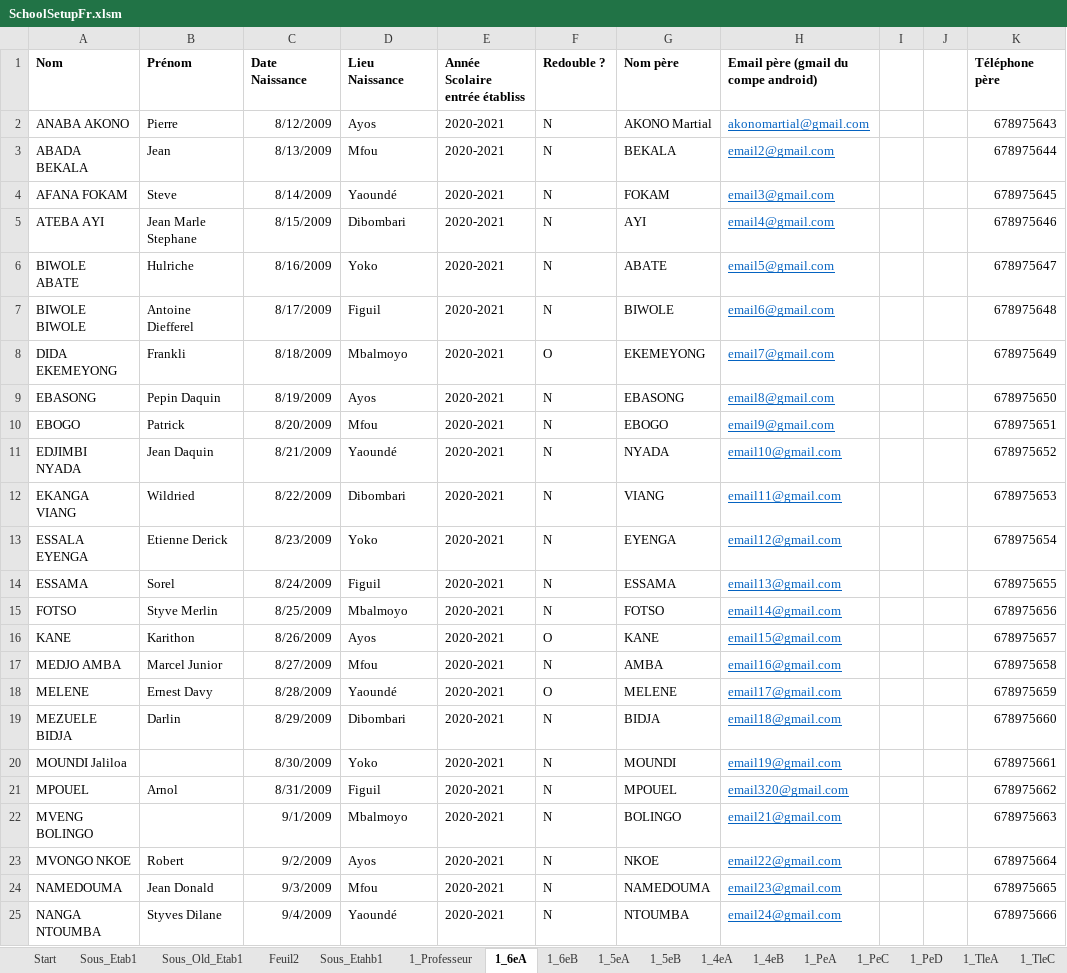
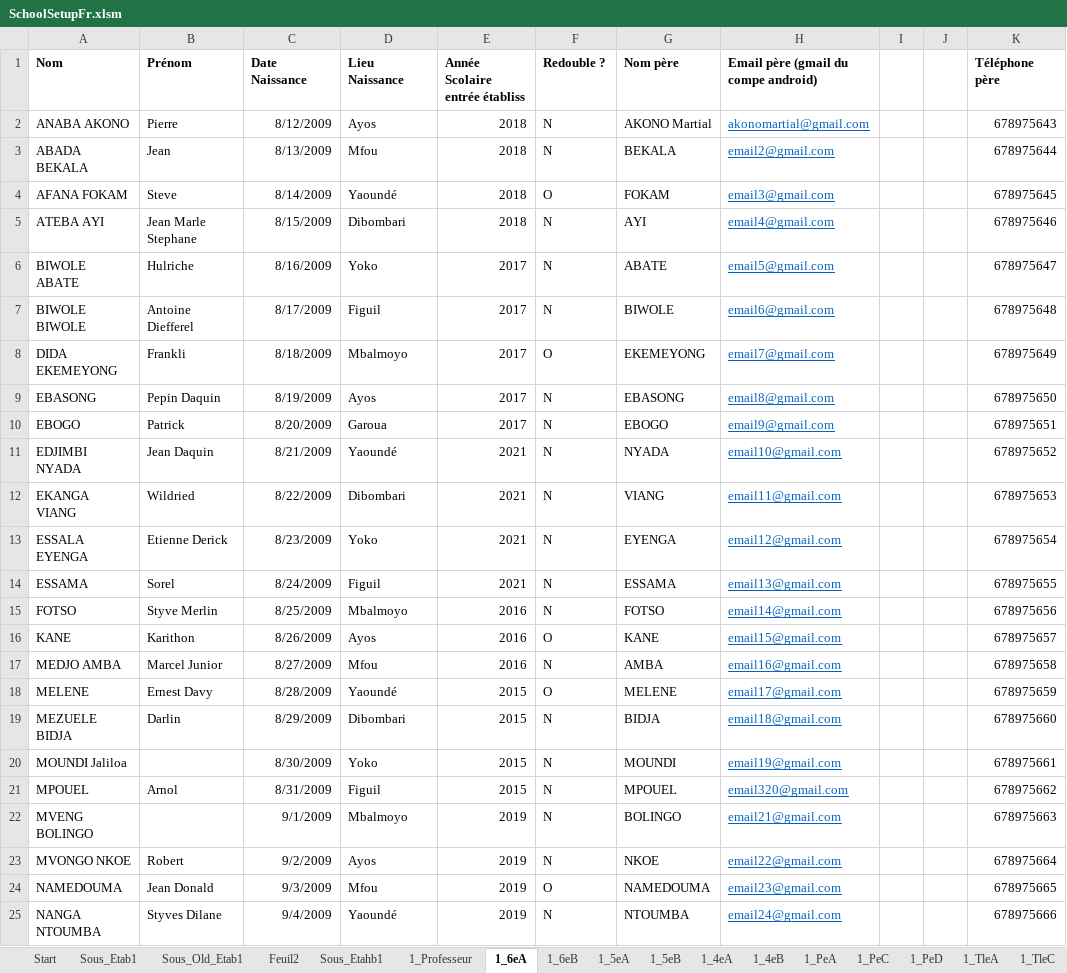
Before and after one commit to scg12/hpoqsdxiope1540, an Excel workbook: mainapp/templates/mainapp/static/upload/SchoolSetupFr.xlsm, sheet 1_6eA, drawn as a sheet; only a part is shown; values as stored, in another font and other column widths than the file's, no borders; the diff covers the shown part only; the diff names each change by its address in the sheet, - before the commit and + after, or states it on an @@ line.

```diff
--- a/mainapp/templates/mainapp/static/upload/SchoolSetupFr.xlsm (sheet 1_6eA)
+++ b/mainapp/templates/mainapp/static/upload/SchoolSetupFr.xlsm (sheet 1_6eA)
-E2:E5 (Année Scolaire entrée établiss): 2020-2021
+E2:E5 (Année Scolaire entrée établiss): 2018
-F4 (Redouble ?): N
+F4 (Redouble ?): O
-E6:E10 (Année Scolaire entrée établiss): 2020-2021
+E6:E10 (Année Scolaire entrée établiss): 2017
-D10 (Lieu Naissance): Mfou
+D10 (Lieu Naissance): Garoua
-E11:E14 (Année Scolaire entrée établiss): 2020-2021
+E11:E14 (Année Scolaire entrée établiss): 2021
-E15:E17 (Année Scolaire entrée établiss): 2020-2021
+E15:E17 (Année Scolaire entrée établiss): 2016
-E18:E21 (Année Scolaire entrée établiss): 2020-2021
+E18:E21 (Année Scolaire entrée établiss): 2015
-E22:E25 (Année Scolaire entrée établiss): 2020-2021
+E22:E25 (Année Scolaire entrée établiss): 2019
-F24 (Redouble ?): N
+F24 (Redouble ?): O
```
Also changed, not shown: other rows of this sheet, sheet 1_6eB, sheet 1_2ndEsp, sheet 1_2ndAll, sheet 1_4eEsp1, sheet 1_4eEsp2, sheet 1_3eAll2, 20 more sheets, charts or pictures, 3 other files.
